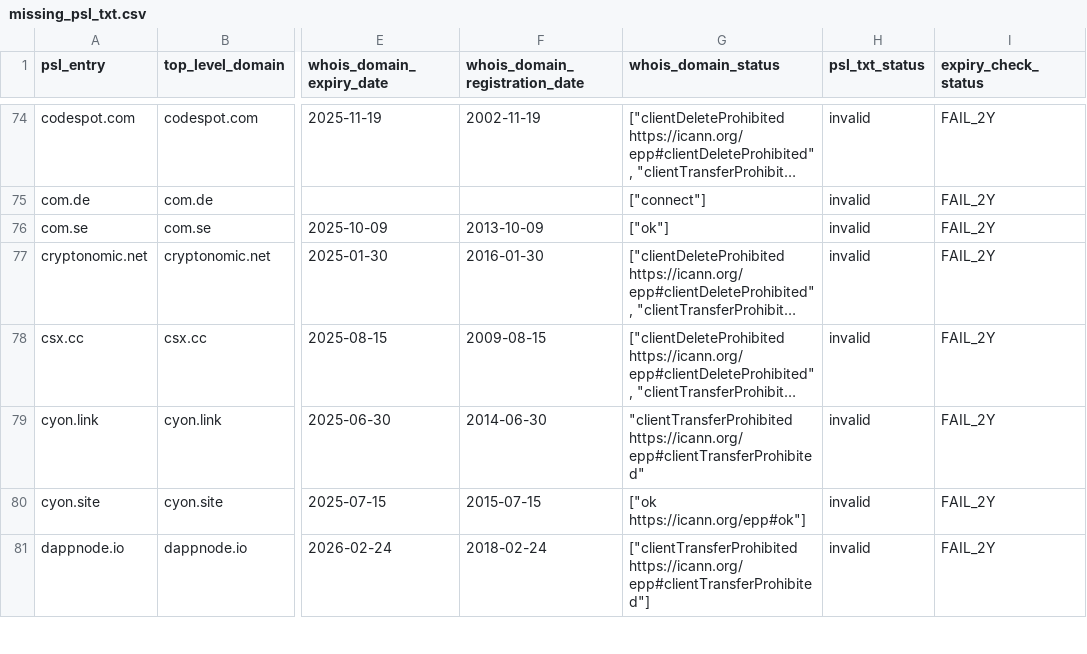
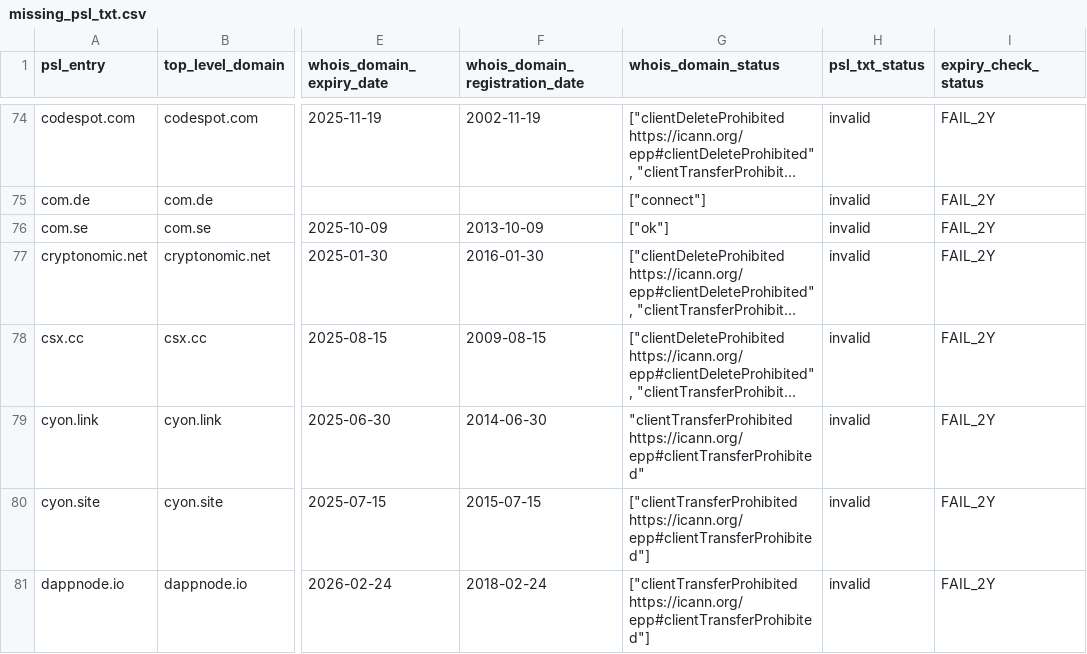
Before and after one commit to groundcat/PSL-private-domains-checker, a CSV file: data/missing_psl_txt.csv, drawn as a sheet; only a part is shown, gaps mark what is left out; long unchanged cells end in …; the diff covers the shown part only; the diff names each change by its address in the sheet, - before the commit and + after, or states it on an @@ line.

```diff
--- a/data/missing_psl_txt.csv
+++ b/data/missing_psl_txt.csv
-G80 (whois_domain_status): ["ok https://icann.org/epp#ok"]
+G80 (whois_domain_status): ["clientTransferProhibited https://icann.org/epp#clientTransferProhibited"]
```
Also changed, not shown: 2 added rows, 2 removed rows and 9 edited cells elsewhere in this file, data/all.csv, data/expiry_less_than_2yrs.csv, 1 other file.
